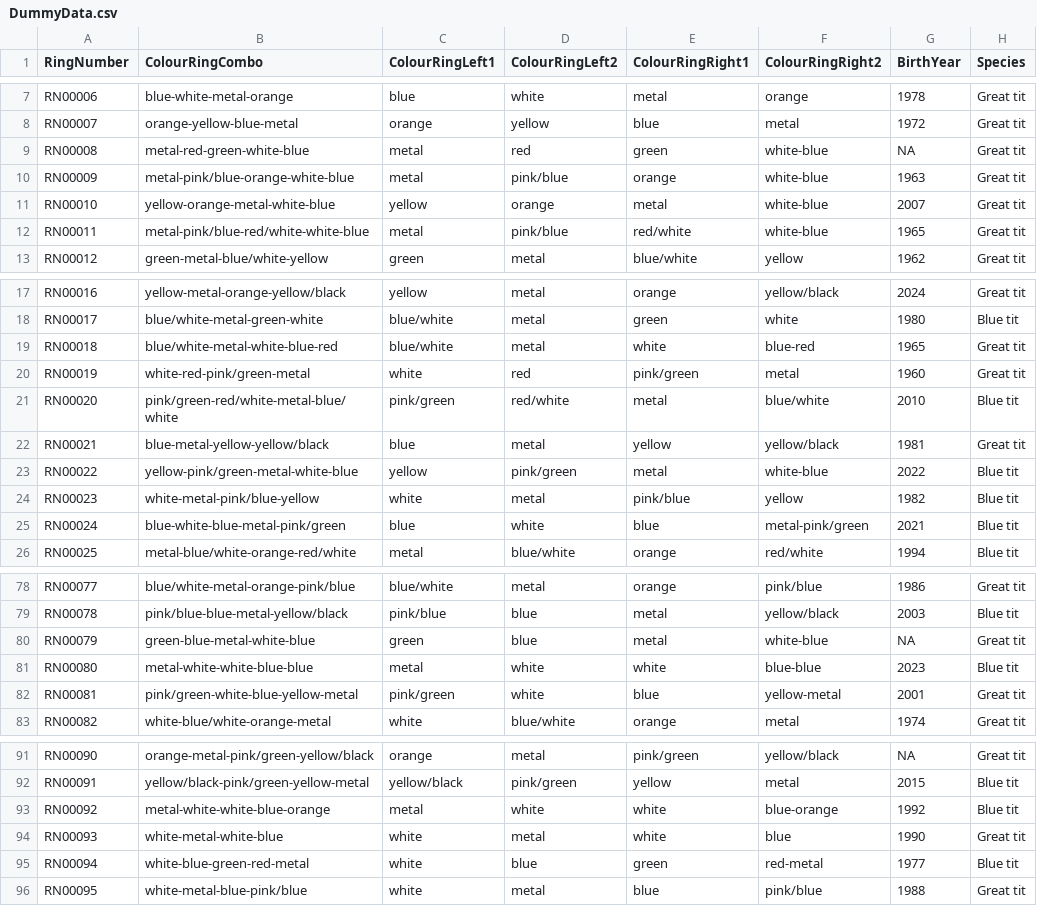
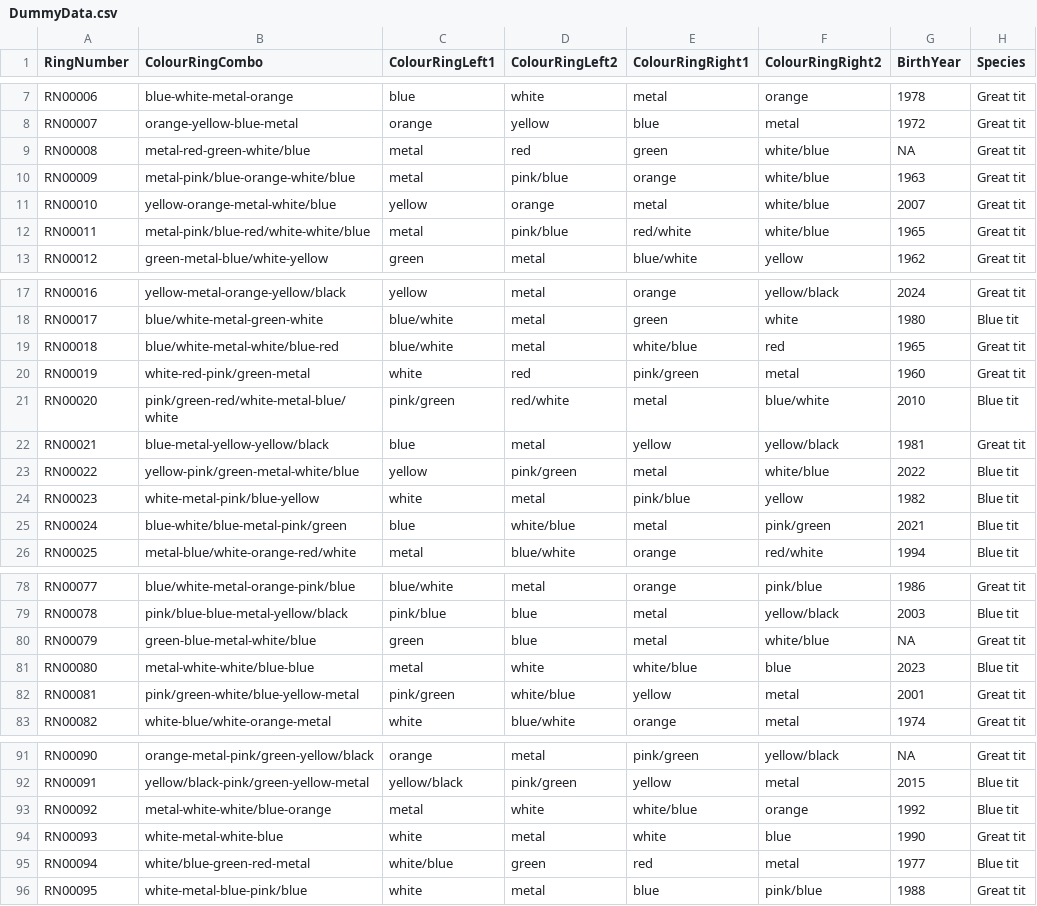
Before and after one commit to LifeLoveDeath/VlielandShiny, a CSV file: data/DummyData.csv, drawn as a sheet; only a part is shown, gaps mark what is left out; the diff covers the shown part only.

Commit message:
removing unnecessary columns from rendered search output table and correcting colours list

```diff
--- a/data/DummyData.csv
+++ b/data/DummyData.csv
@@ -8,6 +8,6 @@
 "RN00007","orange-yellow-blue-metal","orange","yellow","blue","metal",1972,"Great tit"
-"RN00008","metal-red-green-white-blue","metal","red","green","white-blue",NA,"Great tit"
-"RN00009","metal-pink/blue-orange-white-blue","metal","pink/blue","orange","white-blue",1963,"Great tit"
-"RN00010","yellow-orange-metal-white-blue","yellow","orange","metal","white-blue",2007,"Great tit"
-"RN00011","metal-pink/blue-red/white-white-blue","metal","pink/blue","red/white","white-blue",1965,"Great tit"
+"RN00008","metal-red-green-white/blue","metal","red","green","white/blue",NA,"Great tit"
+"RN00009","metal-pink/blue-orange-white/blue","metal","pink/blue","orange","white/blue",1963,"Great tit"
+"RN00010","yellow-orange-metal-white/blue","yellow","orange","metal","white/blue",2007,"Great tit"
+"RN00011","metal-pink/blue-red/white-white/blue","metal","pink/blue","red/white","white/blue",1965,"Great tit"
 "RN00012","green-metal-blue/white-yellow","green","metal","blue/white","yellow",1962,"Great tit"
@@ -18,3 +18,3 @@
 "RN00017","blue/white-metal-green-white","blue/white","metal","green","white",1980,"Blue tit"
-"RN00018","blue/white-metal-white-blue-red","blue/white","metal","white","blue-red",1965,"Great tit"
+"RN00018","blue/white-metal-white/blue-red","blue/white","metal","white/blue","red",1965,"Great tit"
 "RN00019","white-red-pink/green-metal","white","red","pink/green","metal",1960,"Great tit"
@@ -22,5 +22,5 @@
 "RN00021","blue-metal-yellow-yellow/black","blue","metal","yellow","yellow/black",1981,"Great tit"
-"RN00022","yellow-pink/green-metal-white-blue","yellow","pink/green","metal","white-blue",2022,"Blue tit"
+"RN00022","yellow-pink/green-metal-white/blue","yellow","pink/green","metal","white/blue",2022,"Blue tit"
 "RN00023","white-metal-pink/blue-yellow","white","metal","pink/blue","yellow",1982,"Blue tit"
-"RN00024","blue-white-blue-metal-pink/green","blue","white","blue","metal-pink/green",2021,"Blue tit"
+"RN00024","blue-white/blue-metal-pink/green","blue","white/blue","metal","pink/green",2021,"Blue tit"
 "RN00025","metal-blue/white-orange-red/white","metal","blue/white","orange","red/white",1994,"Blue tit"
@@ -79,5 +79,5 @@
 "RN00078","pink/blue-blue-metal-yellow/black","pink/blue","blue","metal","yellow/black",2003,"Blue tit"
-"RN00079","green-blue-metal-white-blue","green","blue","metal","white-blue",NA,"Great tit"
-"RN00080","metal-white-white-blue-blue","metal","white","white","blue-blue",2023,"Blue tit"
-"RN00081","pink/green-white-blue-yellow-metal","pink/green","white","blue","yellow-metal",2001,"Great tit"
+"RN00079","green-blue-metal-white/blue","green","blue","metal","white/blue",NA,"Great tit"
+"RN00080","metal-white-white/blue-blue","metal","white","white/blue","blue",2023,"Blue tit"
+"RN00081","pink/green-white/blue-yellow-metal","pink/green","white/blue","yellow","metal",2001,"Great tit"
 "RN00082","white-blue/white-orange-metal","white","blue/white","orange","metal",1974,"Great tit"
@@ -92,5 +92,5 @@
 "RN00091","yellow/black-pink/green-yellow-metal","yellow/black","pink/green","yellow","metal",2015,"Blue tit"
-"RN00092","metal-white-white-blue-orange","metal","white","white","blue-orange",1992,"Blue tit"
+"RN00092","metal-white-white/blue-orange","metal","white","white/blue","orange",1992,"Blue tit"
 "RN00093","white-metal-white-blue","white","metal","white","blue",1990,"Great tit"
-"RN00094","white-blue-green-red-metal","white","blue","green","red-metal",1977,"Blue tit"
+"RN00094","white/blue-green-red-metal","white/blue","green","red","metal",1977,"Blue tit"
 "RN00095","white-metal-blue-pink/blue","white","metal","blue","pink/blue",1988,"Great tit"
```
Also changed, not shown: 60 edited cells elsewhere in this file, 3 other files.
